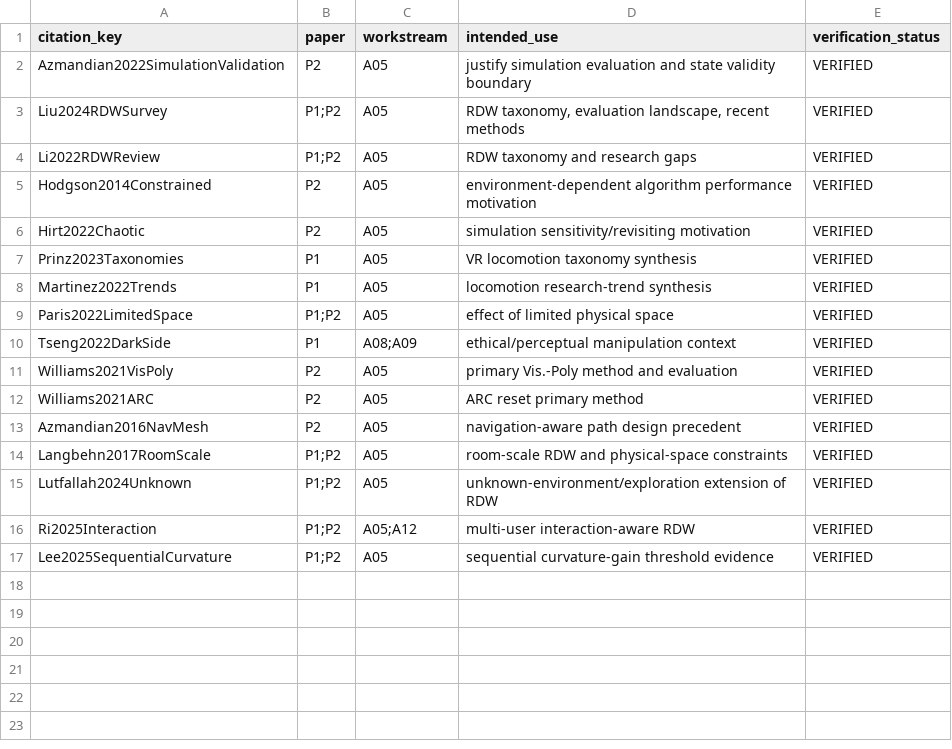
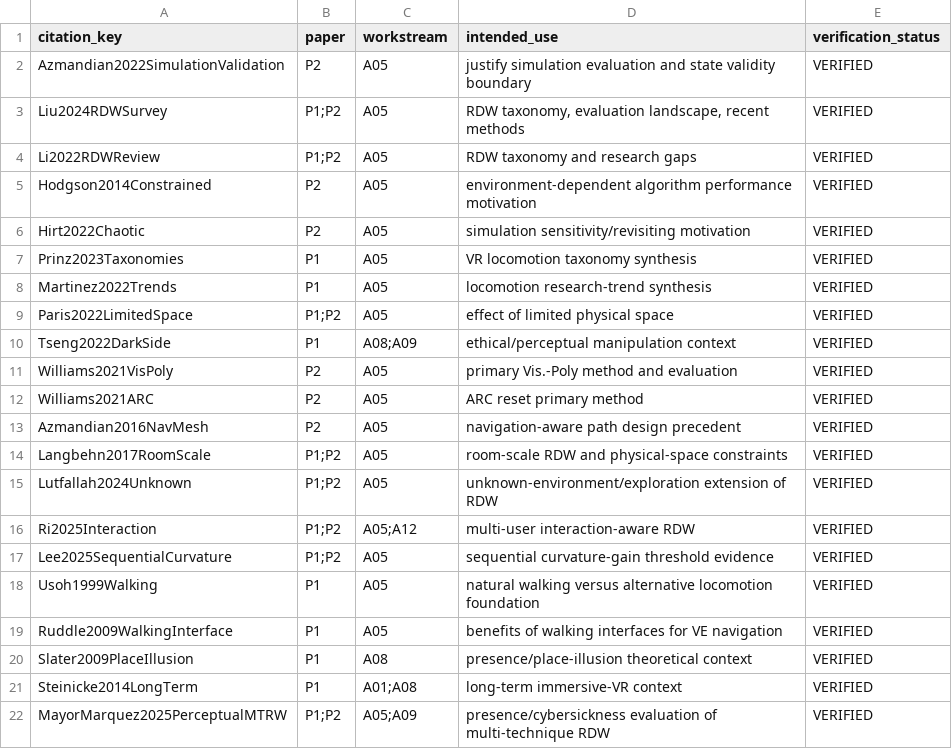
Before and after one commit to Arithmetic-Power-Geometry/Virtual-Reality-Research-Review, a CSV file: paper_writing_register/paper_assets/references/paper_citation_use_ledger.csv, drawn as a sheet.

Commit message:
Paper assets: map five new verified references to manuscript uses

```diff
--- a/paper_writing_register/paper_assets/references/paper_citation_use_ledger.csv
+++ b/paper_writing_register/paper_assets/references/paper_citation_use_ledger.csv
@@ -17 +17,6 @@ Ri2025Interaction,P1;P2,A05;A12,"multi-user interaction-aware RDW",VERIFIED
 Lee2025SequentialCurvature,P1;P2,A05,"sequential curvature-gain threshold evidence",VERIFIED
+Usoh1999Walking,P1,A05,"natural walking versus alternative locomotion foundation",VERIFIED
+Ruddle2009WalkingInterface,P1,A05,"benefits of walking interfaces for VE navigation",VERIFIED
+Slater2009PlaceIllusion,P1,A08,"presence/place-illusion theoretical context",VERIFIED
+Steinicke2014LongTerm,P1,A01;A08,"long-term immersive-VR context",VERIFIED
+MayorMarquez2025PerceptualMTRW,P1;P2,A05;A09,"presence/cybersickness evaluation of multi-technique RDW",VERIFIED
```
